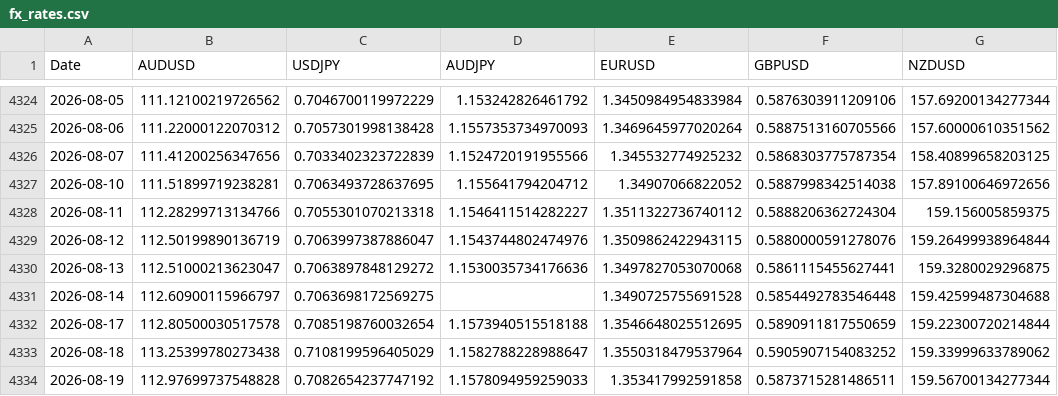
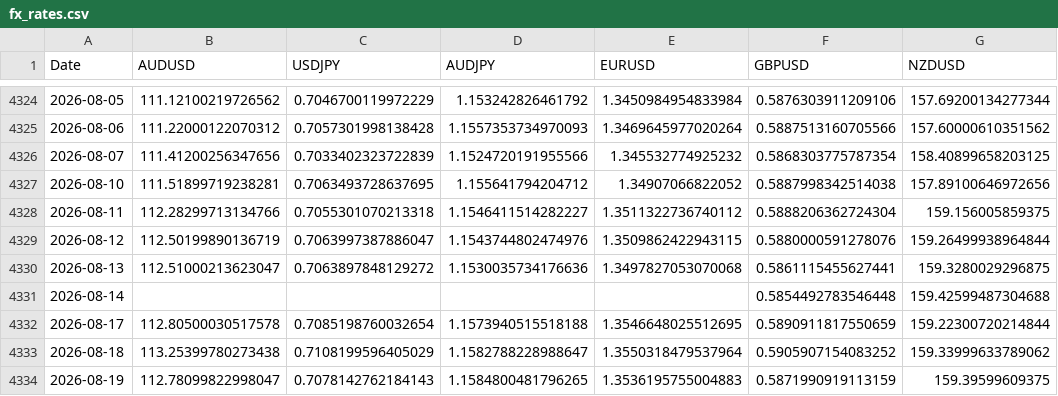
Before and after one commit to tbrown122387/stat-4170-public, a CSV file: lectures/data/fx_rates.csv, drawn as a sheet; only a part is shown, gaps mark what is left out.

```diff
--- a/lectures/data/fx_rates.csv
+++ b/lectures/data/fx_rates.csv
@@ -4330,5 +4330,5 @@ Date,AUDUSD,USDJPY,AUDJPY,EURUSD,GBPUSD,NZDUSD
 2026-08-13,112.51000213623047,0.7063897848129272,1.1530035734176636,1.3497827053070068,0.5861115455627441,159.3280029296875
-2026-08-14,112.60900115966797,0.7063698172569275,,1.3490725755691528,0.5854492783546448,159.42599487304688
+2026-08-14,,,,,0.5854492783546448,159.42599487304688
 2026-08-17,112.80500030517578,0.7085198760032654,1.1573940515518188,1.3546648025512695,0.5890911817550659,159.22300720214844
 2026-08-18,113.25399780273438,0.7108199596405029,1.1582788228988647,1.3550318479537964,0.5905907154083252,159.33999633789062
-2026-08-19,112.97699737548828,0.7082654237747192,1.1578094959259033,1.353417992591858,0.5873715281486511,159.56700134277344
+2026-08-19,112.78099822998047,0.7078142762184143,1.1584800481796265,1.3536195755004883,0.5871990919113159,159.39599609375
```
Also changed, not shown: lectures/data/carry_pnl.csv, lectures/data/prices.csv, 10 other files.
